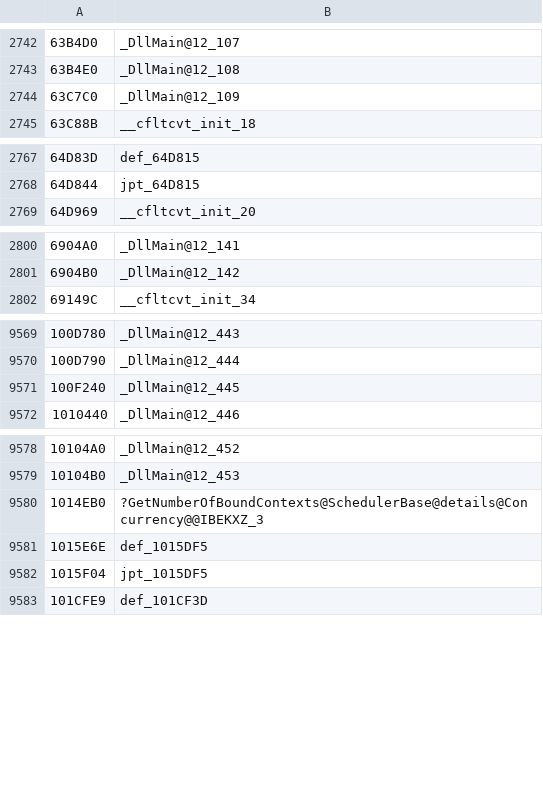
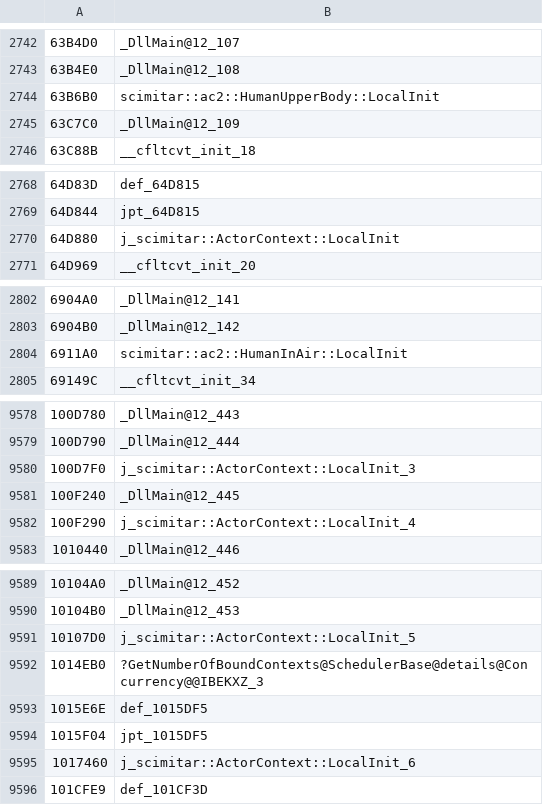
Before and after one commit to kamz-dev/AC2RE, a TSV file: IDB/annotations/AssassinsCreedIIGame.exe.i64/names.tsv, drawn as a sheet; only a part is shown, gaps mark what is left out; the diff covers the shown part only; the diff names each change by its address in the sheet, - before the commit and + after, or states it on an @@ line.

```diff
--- a/IDB/annotations/AssassinsCreedIIGame.exe.i64/names.tsv
+++ b/IDB/annotations/AssassinsCreedIIGame.exe.i64/names.tsv
+row 2744: 63B6B0 | scimitar::ac2::HumanUpperBody::LocalInit
+row 2770: 64D880 | j_scimitar::ActorContext::LocalInit
+row 2804: 6911A0 | scimitar::ac2::HumanInAir::LocalInit
+row 9580: 100D7F0 | j_scimitar::ActorContext::LocalInit_3
+row 9582: 100F290 | j_scimitar::ActorContext::LocalInit_4
+row 9591: 10107D0 | j_scimitar::ActorContext::LocalInit_5
+row 9595: 1017460 | j_scimitar::ActorContext::LocalInit_6
```
Also changed, not shown: 7 added rows elsewhere in this file, 10 other files.
